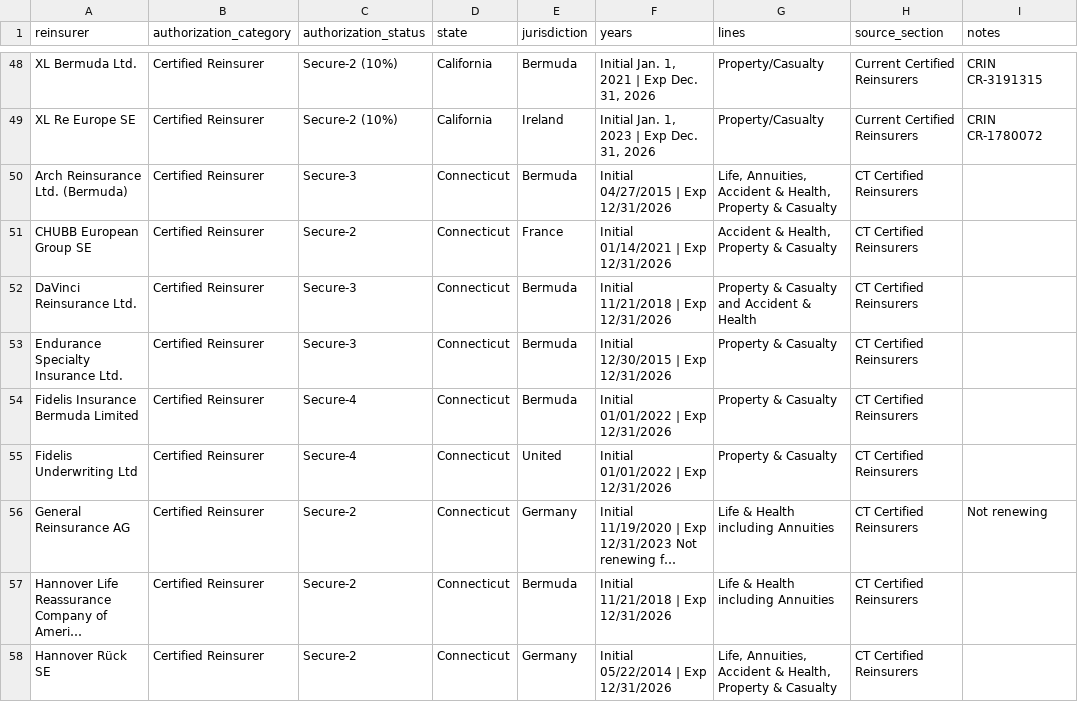
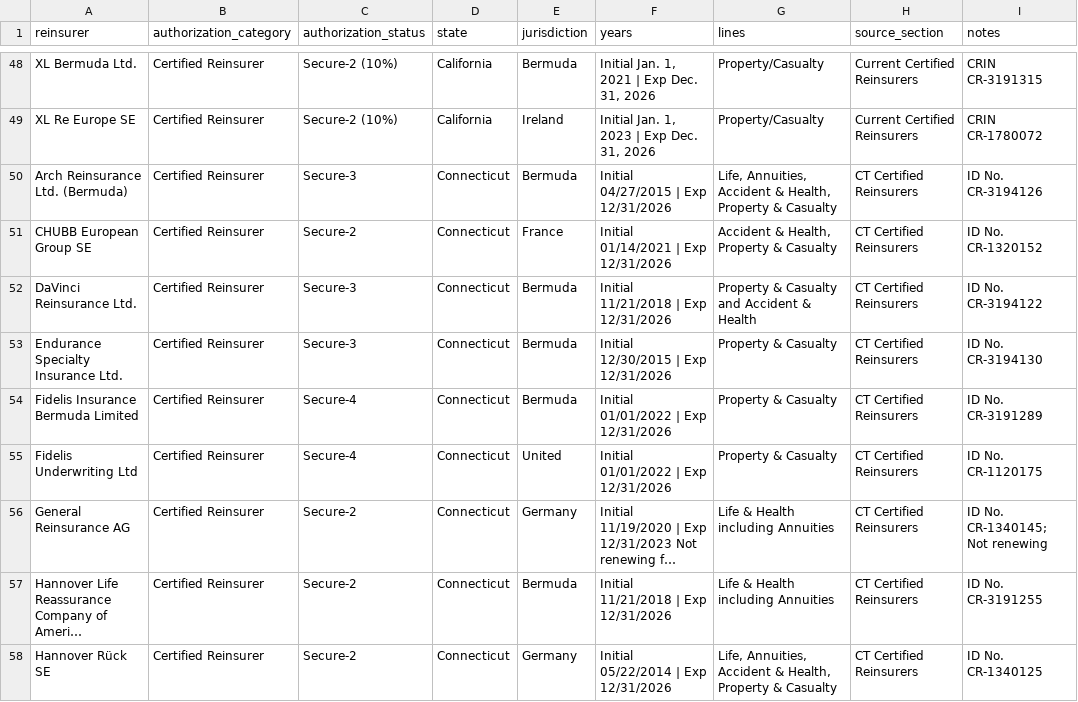
Before and after one commit to JamesLarson8/ReinsurerAuthorizationStatusScraper, a CSV file: Reinsurer_authorization_statuses.csv, drawn as a sheet; only a part is shown, gaps mark what is left out; long unchanged cells end in …; the diff covers the shown part only; the diff names each change by its address in the sheet, - before the commit and + after, or states it on an @@ line.

```diff
--- a/Reinsurer_authorization_statuses.csv
+++ b/Reinsurer_authorization_statuses.csv
-I50 (notes): (empty)
+I50 (notes): ID No. CR-3194126
-I51 (notes): (empty)
+I51 (notes): ID No. CR-1320152
-I52 (notes): (empty)
+I52 (notes): ID No. CR-3194122
-I53 (notes): (empty)
+I53 (notes): ID No. CR-3194130
-I54 (notes): (empty)
+I54 (notes): ID No. CR-3191289
-I55 (notes): (empty)
+I55 (notes): ID No. CR-1120175
-I56 (notes): Not renewing
+I56 (notes): ID No. CR-1340145; Not renewing
-I57 (notes): (empty)
+I57 (notes): ID No. CR-3191255
-I58 (notes): (empty)
+I58 (notes): ID No. CR-1340125
```
Also changed, not shown: 18 added rows and 22 edited cells elsewhere in this file, 1 other file.
